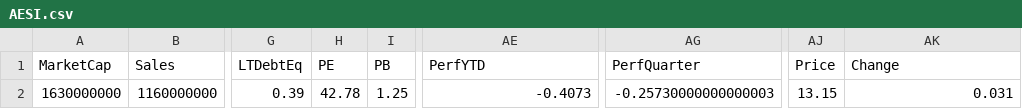
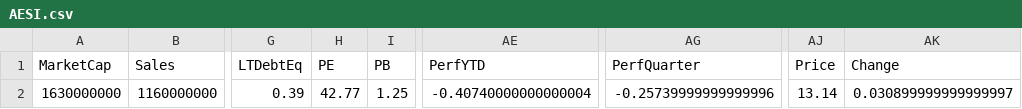
Before and after one commit to mihailnica10/findata, a CSV file: data/AESI.csv, drawn as a sheet; only a part is shown, gaps mark what is left out; the diff names each change by its address in the sheet, - before the commit and + after, or states it on an @@ line.

Commit message:
Update financial data for AESI (CSV for new quarter)

```diff
--- a/data/AESI.csv
+++ b/data/AESI.csv
-H2 (PE): 42.78
+H2 (PE): 42.77
-AE2 (PerfYTD): -0.4073
+AE2 (PerfYTD): -0.40740000000000004
-AG2 (PerfQuarter): -0.25730000000000003
+AG2 (PerfQuarter): -0.25739999999999996
-AJ2 (Price): 13.15
+AJ2 (Price): 13.14
-AK2 (Change): 0.031
+AK2 (Change): 0.030899999999999997
```
